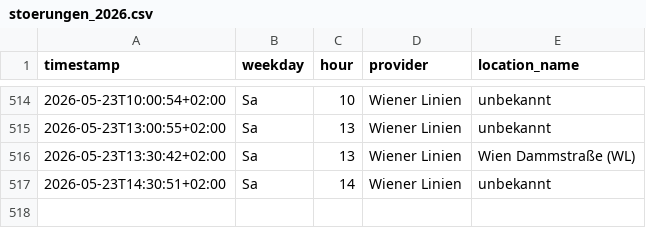
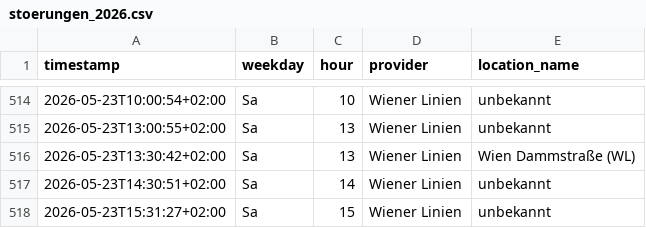
Before and after one commit to Origamihase/wien-oepnv, a CSV file: data/stats/stoerungen_2026.csv, drawn as a sheet; only a part is shown, gaps mark what is left out.

```diff
--- a/data/stats/stoerungen_2026.csv
+++ b/data/stats/stoerungen_2026.csv
@@ -517 +517,2 @@ timestamp,weekday,hour,provider,location_name
 2026-05-23T14:30:51+02:00,Sa,14,Wiener Linien,unbekannt
+2026-05-23T15:31:27+02:00,Sa,15,Wiener Linien,unbekannt
```
Also changed, not shown: data/stats/stammstrecke_2026.csv, 8 other files.
